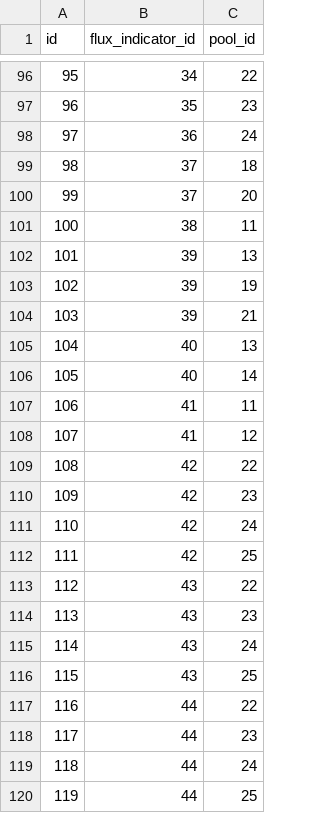
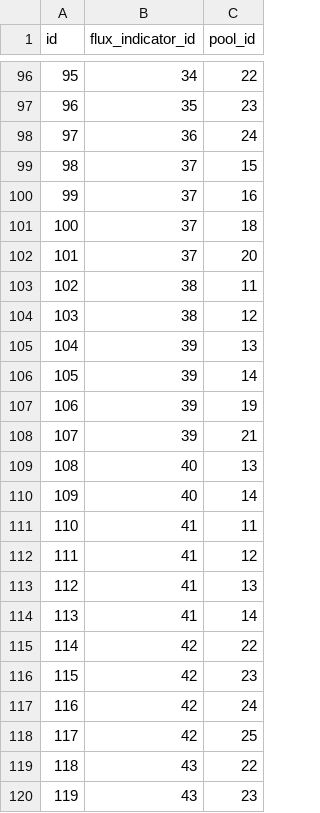
Before and after one commit to cat-cfs/cbm_defaults, a CSV file: flux_indicator_sink.csv, drawn as a sheet; only a part is shown, gaps mark what is left out; the shorter side is filled out with more unchanged rows; addresses are those after the commit; the diff names each change by its address in the sheet, - before the commit and + after, or states it on an @@ line.

Commit message:
disturbance flux indicators did not fully cover fluxes generated by the CBM disturbance matrices

```diff
--- a/flux_indicator_sink.csv
+++ b/flux_indicator_sink.csv
+row 99: 98 | 37 | 15
+row 100: 99 | 37 | 16
@@ column A (id) renumbered from row 101 down @@
+row 104: 103 | 38 | 12
+row 106: 105 | 39 | 14
+row 113: 112 | 41 | 13
+row 114: 113 | 41 | 14
```
Also changed, not shown: 1 other file.
